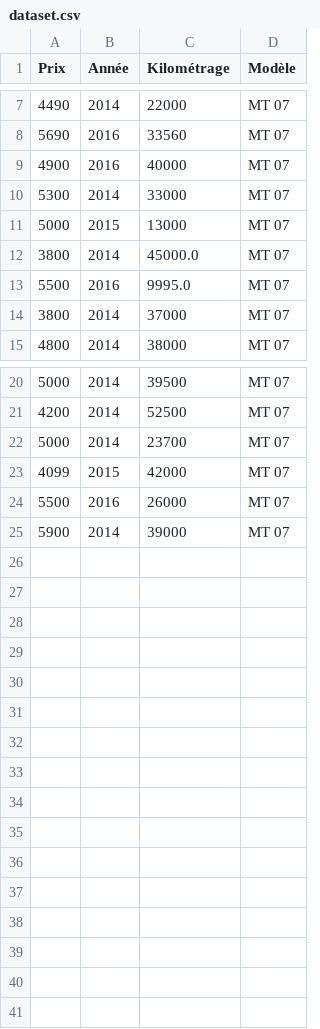
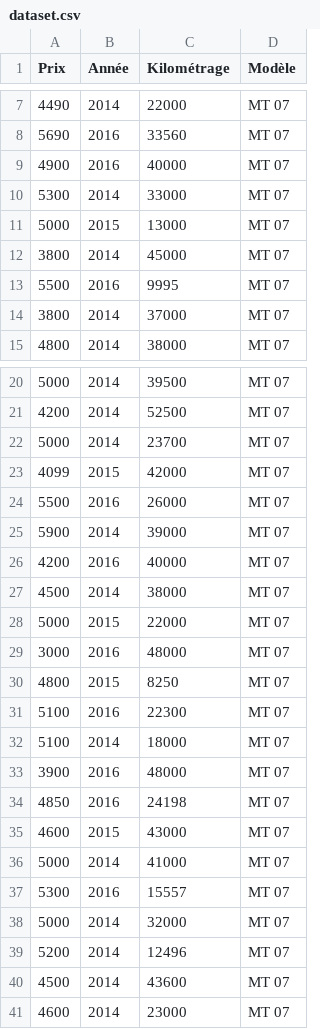
Before and after one commit to RigobertBitton/Bike-Price-Prediction, a CSV file: dataset.csv, drawn as a sheet; only a part is shown, gaps mark what is left out.

```diff
--- a/dataset.csv
+++ b/dataset.csv
@@ -11,4 +11,4 @@ Prix,Année,Kilométrage,Modèle
 5000,2015,13000,MT 07
-3800,2014,45000.0,MT 07
-5500,2016,9995.0,MT 07
+3800,2014,45000,MT 07
+5500,2016,9995,MT 07
 3800,2014,37000,MT 07
@@ -25 +25,17 @@ Prix,Année,Kilométrage,Modèle
 5900,2014,39000,MT 07
+4200,2016,40000,MT 07
+4500,2014,38000,MT 07
+5000,2015,22000,MT 07
+3000,2016,48000,MT 07
+4800,2015,8250,MT 07
+5100,2016,22300,MT 07
+5100,2014,18000,MT 07
+3900,2016,48000,MT 07
+4850,2016,24198,MT 07
+4600,2015,43000,MT 07
+5000,2014,41000,MT 07
+5300,2016,15557,MT 07
+5000,2014,32000,MT 07
+5200,2014,12496,MT 07
+4500,2014,43600,MT 07
+4600,2014,23000,MT 07
```
Also changed, not shown: 2 other files.
